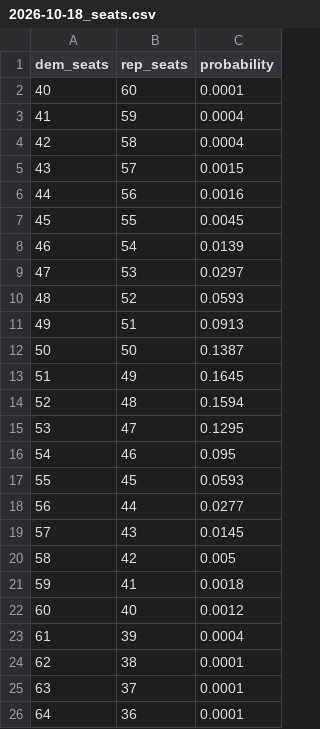
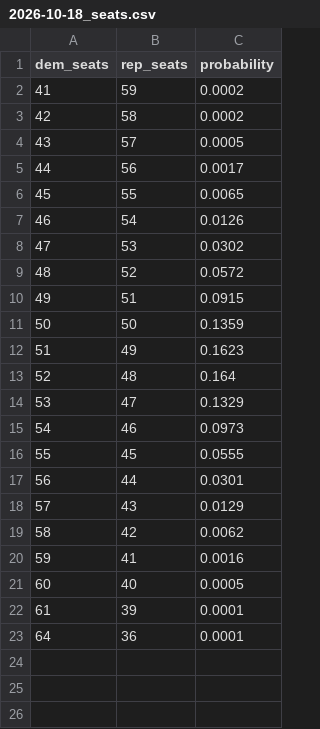
Before and after one commit to riskypearl/Forecast-Model, a CSV file: history/2026-10-18_seats.csv, drawn as a sheet.

```diff
--- a/history/2026-10-18_seats.csv
+++ b/history/2026-10-18_seats.csv
@@ -1,26 +1,23 @@
 dem_seats,rep_seats,probability
-40,60,0.0001
-41,59,0.0004
-42,58,0.0004
-43,57,0.0015
-44,56,0.0016
-45,55,0.0045
-46,54,0.0139
-47,53,0.0297
-48,52,0.0593
-49,51,0.0913
-50,50,0.1387
-51,49,0.1645
-52,48,0.1594
-53,47,0.1295
-54,46,0.095
-55,45,0.0593
-56,44,0.0277
-57,43,0.0145
-58,42,0.005
-59,41,0.0018
-60,40,0.0012
-61,39,0.0004
-62,38,0.0001
-63,37,0.0001
+41,59,0.0002
+42,58,0.0002
+43,57,0.0005
+44,56,0.0017
+45,55,0.0065
+46,54,0.0126
+47,53,0.0302
+48,52,0.0572
+49,51,0.0915
+50,50,0.1359
+51,49,0.1623
+52,48,0.164
+53,47,0.1329
+54,46,0.0973
+55,45,0.0555
+56,44,0.0301
+57,43,0.0129
+58,42,0.0062
+59,41,0.0016
+60,40,0.0005
+61,39,0.0001
 64,36,0.0001
```
Also changed, not shown: data/gcb_polls.csv, data/polls.csv, 4 other files.
